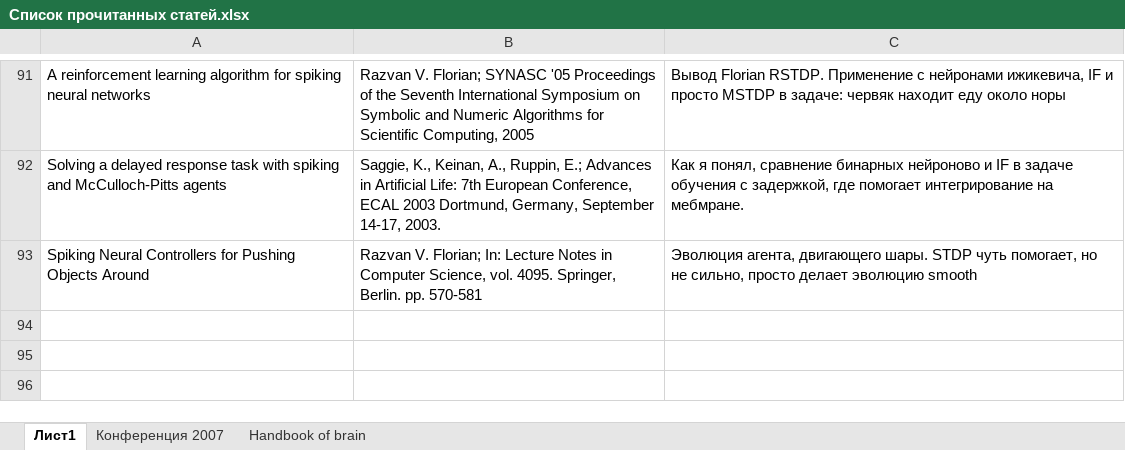
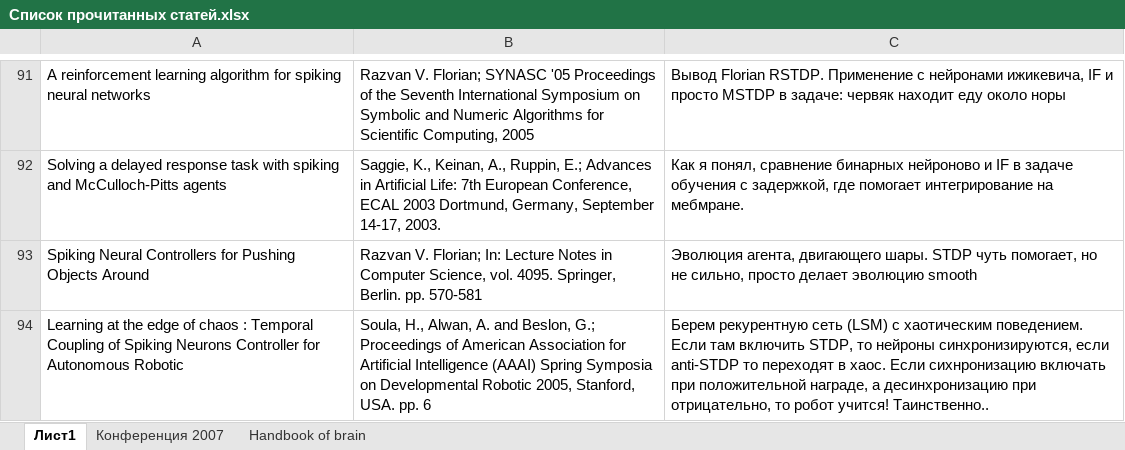
Before and after one commit to vardaanbhat/ntebooks, an Excel workbook: Список прочитанных статей.xlsx, sheet Лист1, drawn as a sheet; only a part is shown, gaps mark what is left out; values as stored, in another font and other column widths than the file's, no borders; the diff names each change by its address in the sheet, - before the commit and + after, or states it on an @@ line.

Commit message:
- Learning at the edge of chaos  Temporal Coupling of Spiking Neurons Controller for Autonomous Robotic.pdf

```diff
--- a/Список прочитанных статей.xlsx (sheet Лист1)
+++ b/Список прочитанных статей.xlsx (sheet Лист1)
+row 94: Learning at the edge of chaos : Temporal Coupling of Spiking Neurons Controller for Autonomous Robotic | Soula, H., Alwan, A. and Beslon, G.; Proceedings of American Association for Artificial Intelligence (AAAI) Spring Symposia on Developmental Robotic 2005, Stanford, USA. pp. 6 | Берем рекурентную сеть (LSM) с хаотическим поведением. Если там включить STDP, то нейроны синхронизируются, если anti-STDP то переходят в хаос. Если сихнронизацию включать при положительной награде, а десинхронизацию при отрицательно, то робот учится! Таинственно..
```
Also changed, not shown: 1 other file.
